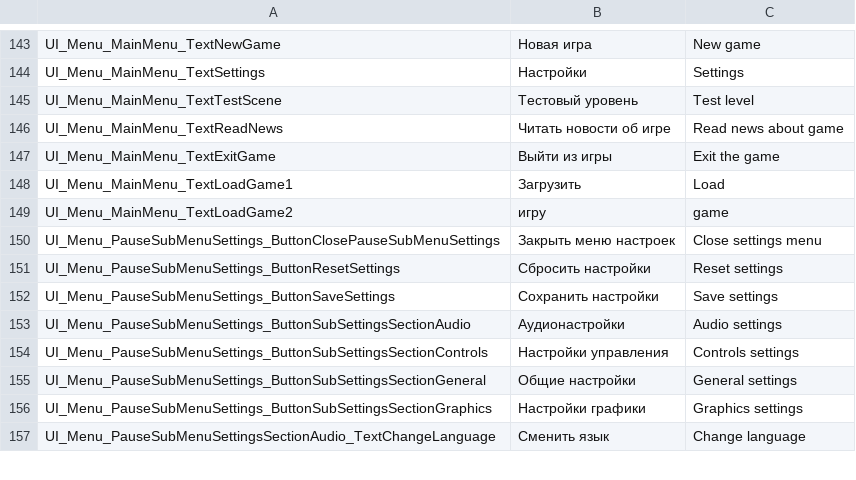
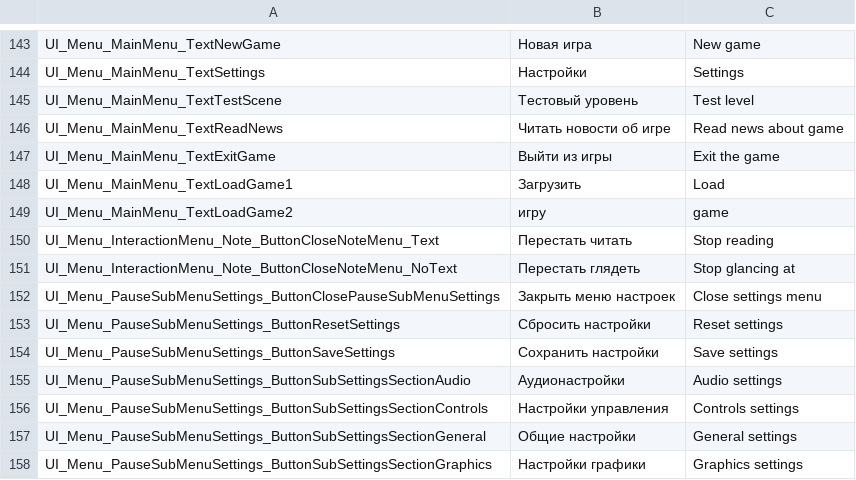
Before and after one commit to PanichMark/IvanPetrovichGoesToAmerica_Unity, a CSV file: Assets/Resources/IvanPetrovichGoesToAmerica_Localization.csv, drawn as a sheet; only a part is shown, gaps mark what is left out; the shorter side is filled out with more unchanged rows; the diff names each change by its address in the sheet, - before the commit and + after, or states it on an @@ line.

Commit message:
Changed TutorialMenu UI, Localized Note menu

```diff
--- a/Assets/Resources/IvanPetrovichGoesToAmerica_Localization.csv
+++ b/Assets/Resources/IvanPetrovichGoesToAmerica_Localization.csv
+row 150: UI_Menu_InteractionMenu_Note_ButtonCloseNoteMenu_Text | Перестать читать | Stop reading
+row 151: UI_Menu_InteractionMenu_Note_ButtonCloseNoteMenu_NoText | Перестать глядеть | Stop glancing at
```
Also changed, not shown: 12 other files.
